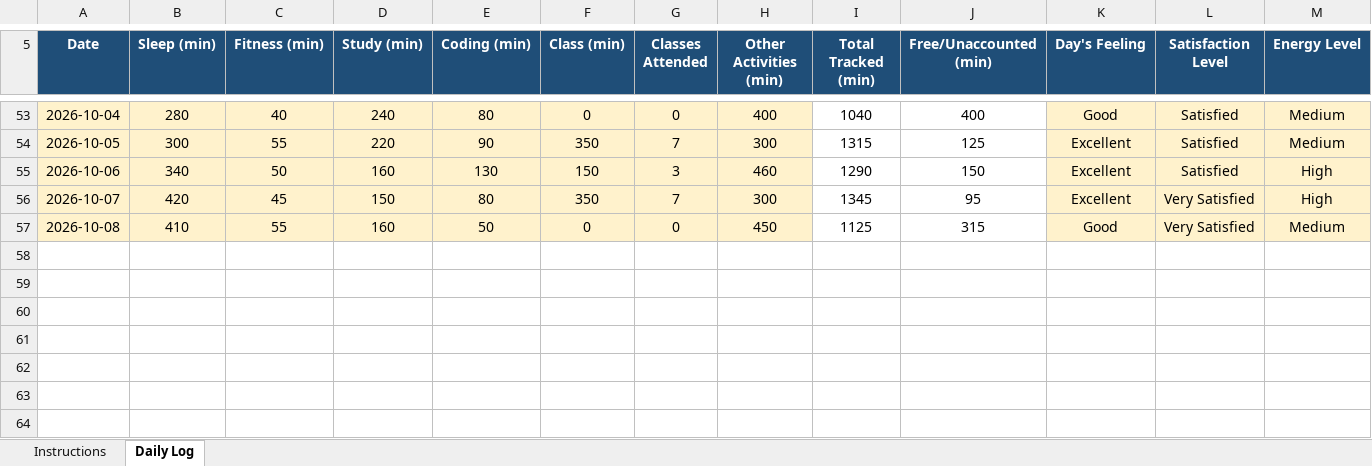
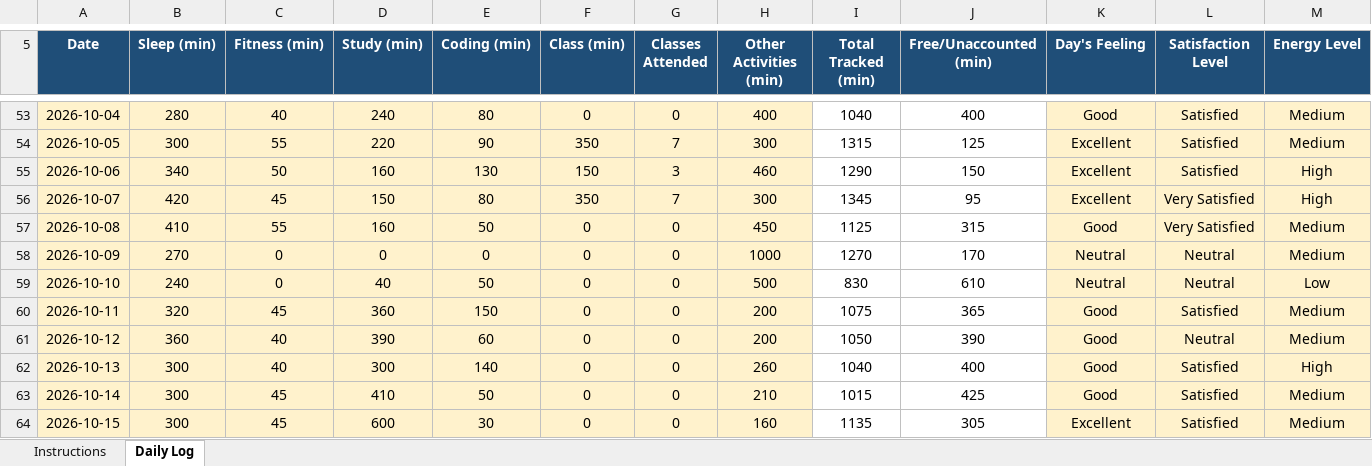
Before and after one commit to ujjwalp653/12603165-CAP776, an Excel workbook: 12603165.xlsx, sheet Daily Log, drawn as a sheet; only a part is shown, gaps mark what is left out; values as stored, in another font and other column widths than the file's, no borders; conditional formats not drawn; rows hold the shown columns only; the diff names each change by its address in the sheet, - before the commit and + after, or states it on an @@ line.

Commit message:
Updated Excel 15th September

```diff
--- a/12603165.xlsx (sheet Daily Log)
+++ b/12603165.xlsx (sheet Daily Log)
+row 58: 2026-10-09 | 270 | 0 | 0 | 0 | 0 | 0 | 1000 | 1270 | 170 | Neutral | Neutral | Medium
+row 59: 2026-10-10 | 240 | 0 | 40 | 50 | 0 | 0 | 500 | 830 | 610 | Neutral | Neutral | Low
+row 60: 2026-10-11 | 320 | 45 | 360 | 150 | 0 | 0 | 200 | 1075 | 365 | Good | Satisfied | Medium
+row 61: 2026-10-12 | 360 | 40 | 390 | 60 | 0 | 0 | 200 | 1050 | 390 | Good | Neutral | Medium
+row 62: 2026-10-13 | 300 | 40 | 300 | 140 | 0 | 0 | 260 | 1040 | 400 | Good | Satisfied | High
+row 63: 2026-10-14 | 300 | 45 | 410 | 50 | 0 | 0 | 210 | 1015 | 425 | Good | Satisfied | Medium
+row 64: 2026-10-15 | 300 | 45 | 600 | 30 | 0 | 0 | 160 | 1135 | 305 | Excellent | Satisfied | Medium
```
